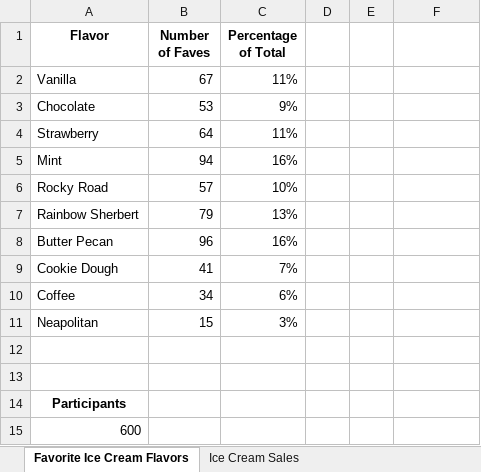
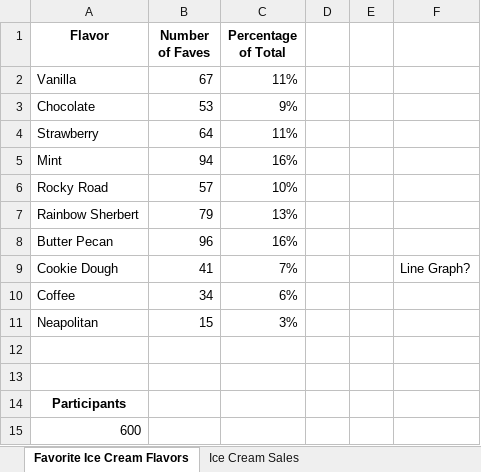
Before and after one commit to benjyms/CLASS-1-6-PushTest, an Excel workbook: 01-Excel/3/Activities/02-Ins_BasicCharting/Solved/BasicCharts.xlsx, sheet Favorite Ice Cream Flavors, drawn as a sheet; values as stored, in another font and other column widths than the file's, no borders; charts and pictures not drawn; the diff names each change by its address in the sheet, - before the commit and + after, or states it on an @@ line.

```diff
--- a/01-Excel/3/Activities/02-Ins_BasicCharting/Solved/BasicCharts.xlsx (sheet Favorite Ice Cream Flavors)
+++ b/01-Excel/3/Activities/02-Ins_BasicCharting/Solved/BasicCharts.xlsx (sheet Favorite Ice Cream Flavors)
-F9: (empty)
+F9: Line Graph?
```
Also changed, not shown: charts or pictures, 3 other files.
